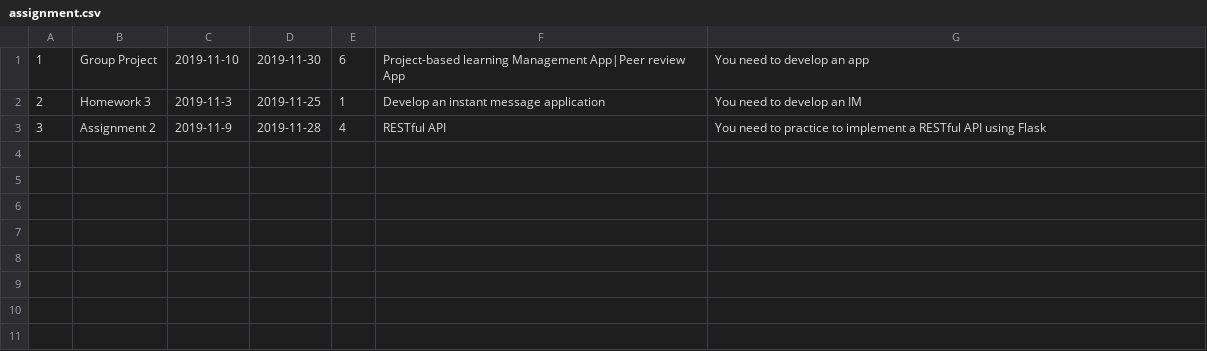
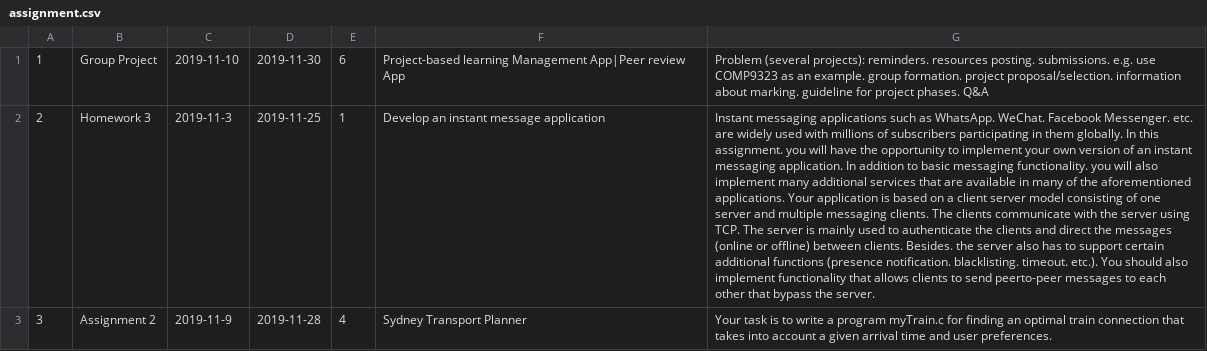
Before and after one commit to GoblinsKing/9323, a CSV file: backend/db/assignment.csv, drawn as a sheet; the diff names each change by its address in the sheet, - before the commit and + after, or states it on an @@ line.

Commit message:
update init data

```diff
--- a/backend/db/assignment.csv
+++ b/backend/db/assignment.csv
-G1: You need to develop an app
+G1: Problem (several projects): reminders. resources posting. submissions. e.g. use COMP9323 as an example. group formation. project proposal/selection. information about marking. guideline for project phases. Q&A
-G2: You need to develop an IM
+G2: Instant messaging applications such as WhatsApp. WeChat. Facebook Messenger. etc. are widely used with millions of subscribers participating in them globally. In this assignment. you will have the opportunity to implement your own version of an instant messaging application. In addition to basic messaging functionality. you will also implement many additional services that are available in many of the aforementioned applications. Your application is based on a client server model consisting of one server and multiple messaging clients. The clients communicate with the server using TCP. The server is mainly used to authenticate the clients and direct the messages (online or offline) between clients. Besides. the server also has to support certain additional functions (presence notification. blacklisting. timeout. etc.). You should also implement functionality that allows clients to send peerto-peer messages to each other that bypass the server.
-F3: RESTful API
+F3: Sydney Transport Planner
-G3: You need to practice to implement a RESTful API using Flask
+G3: Your task is to write a program myTrain.c for finding an optimal train connection that takes into account a given arrival time and user preferences.
```
Also changed, not shown: backend/db/chatMessages.csv, backend/db/users.csv, 5 other files.
